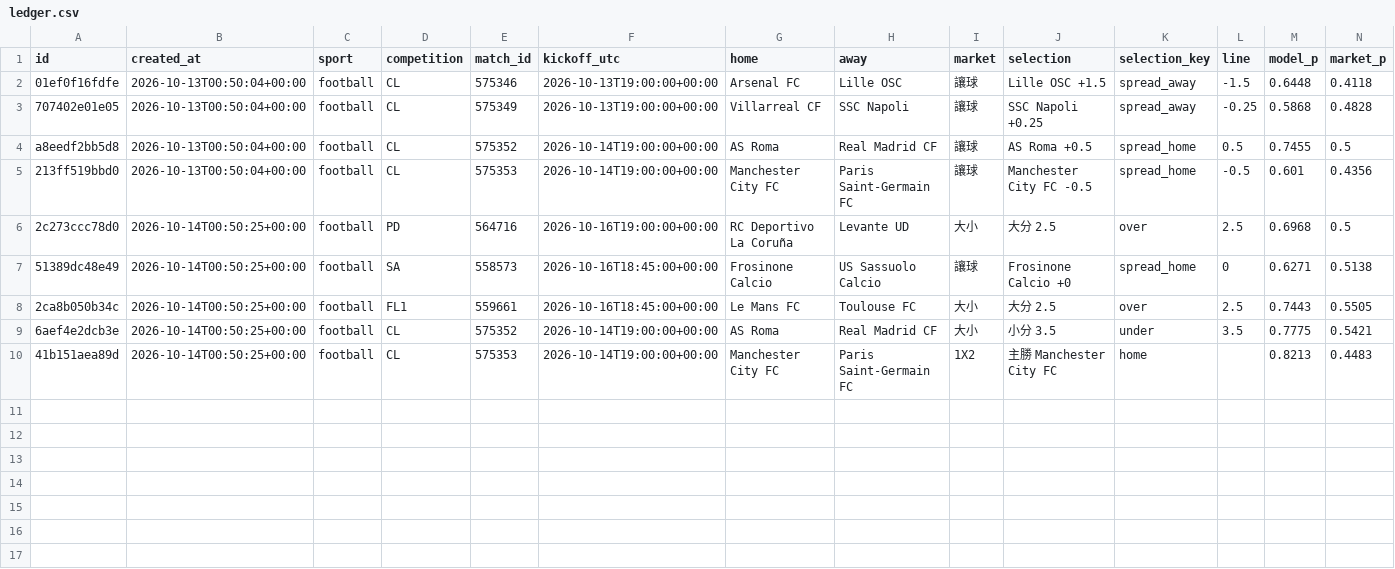
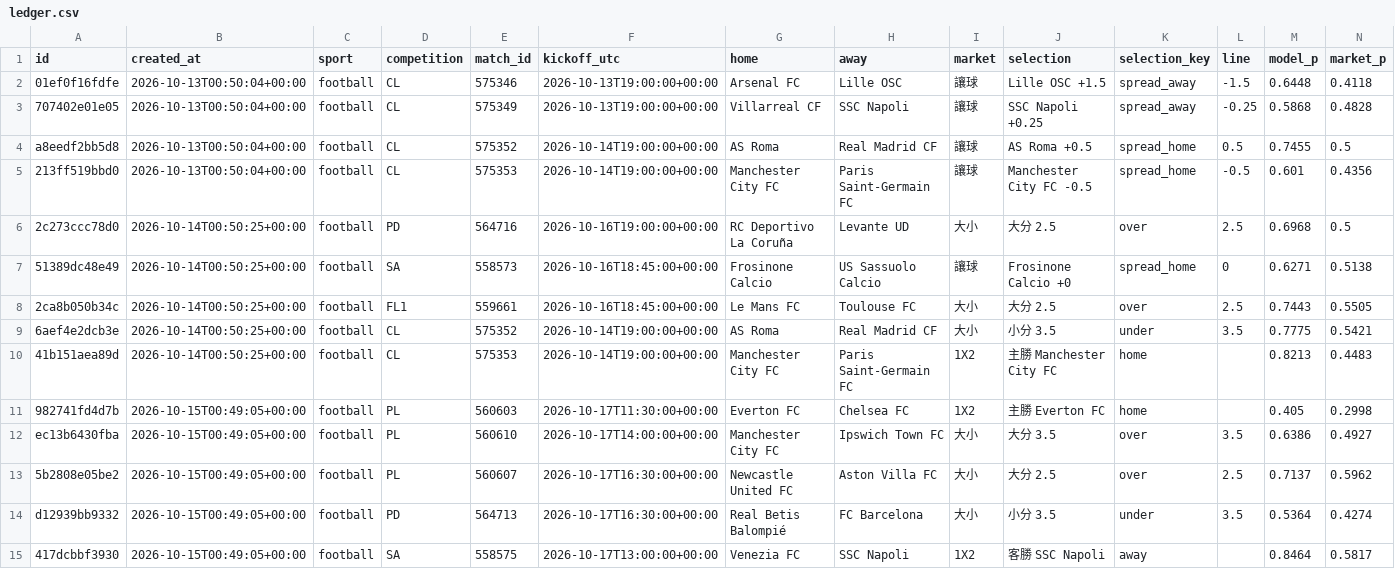
Before and after one commit to panchiyu1-cloud/sports-analyzer, a CSV file: data/ledger.csv, drawn as a sheet; only a part is shown; rows hold the shown columns only; the diff names each change by its address in the sheet, - before the commit and + after, or states it on an @@ line.

```diff
--- a/data/ledger.csv
+++ b/data/ledger.csv
+row 11: 982741fd4d7b | 2026-10-15T00:49:05+00:00 | football | PL | 560603 | 2026-10-17T11:30:00+00:00 | Everton FC | Chelsea FC | 1X2 | 主勝 Everton FC | home |  | 0.405 | 0.2998
+row 12: ec13b6430fba | 2026-10-15T00:49:05+00:00 | football | PL | 560610 | 2026-10-17T14:00:00+00:00 | Manchester City FC | Ipswich Town FC | 大小 | 大分 3.5 | over | 3.5 | 0.6386 | 0.4927
+row 13: 5b2808e05be2 | 2026-10-15T00:49:05+00:00 | football | PL | 560607 | 2026-10-17T16:30:00+00:00 | Newcastle United FC | Aston Villa FC | 大小 | 大分 2.5 | over | 2.5 | 0.7137 | 0.5962
+row 14: d12939bb9332 | 2026-10-15T00:49:05+00:00 | football | PD | 564713 | 2026-10-17T16:30:00+00:00 | Real Betis Balompié | FC Barcelona | 大小 | 小分 3.5 | under | 3.5 | 0.5364 | 0.4274
+row 15: 417dcbbf3930 | 2026-10-15T00:49:05+00:00 | football | SA | 558575 | 2026-10-17T13:00:00+00:00 | Venezia FC | SSC Napoli | 1X2 | 客勝 SSC Napoli | away |  | 0.8464 | 0.5817
```
Also changed, not shown: data/reviews/football.csv, 7 other files.
